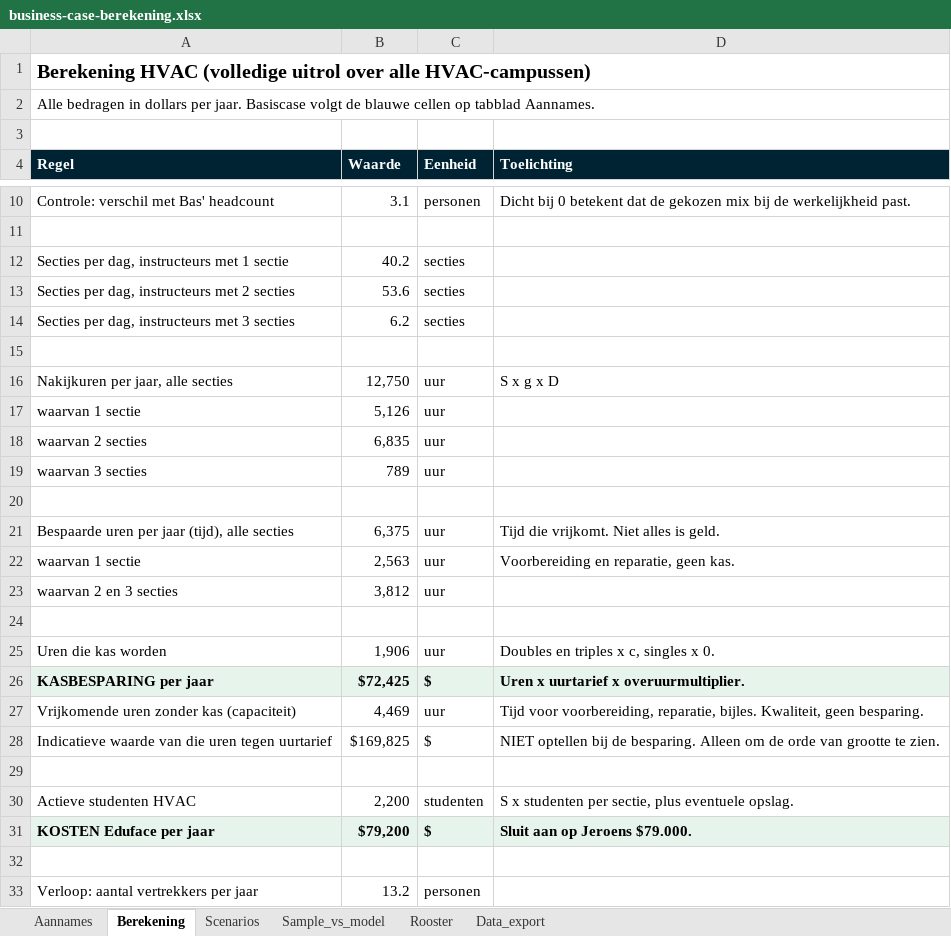
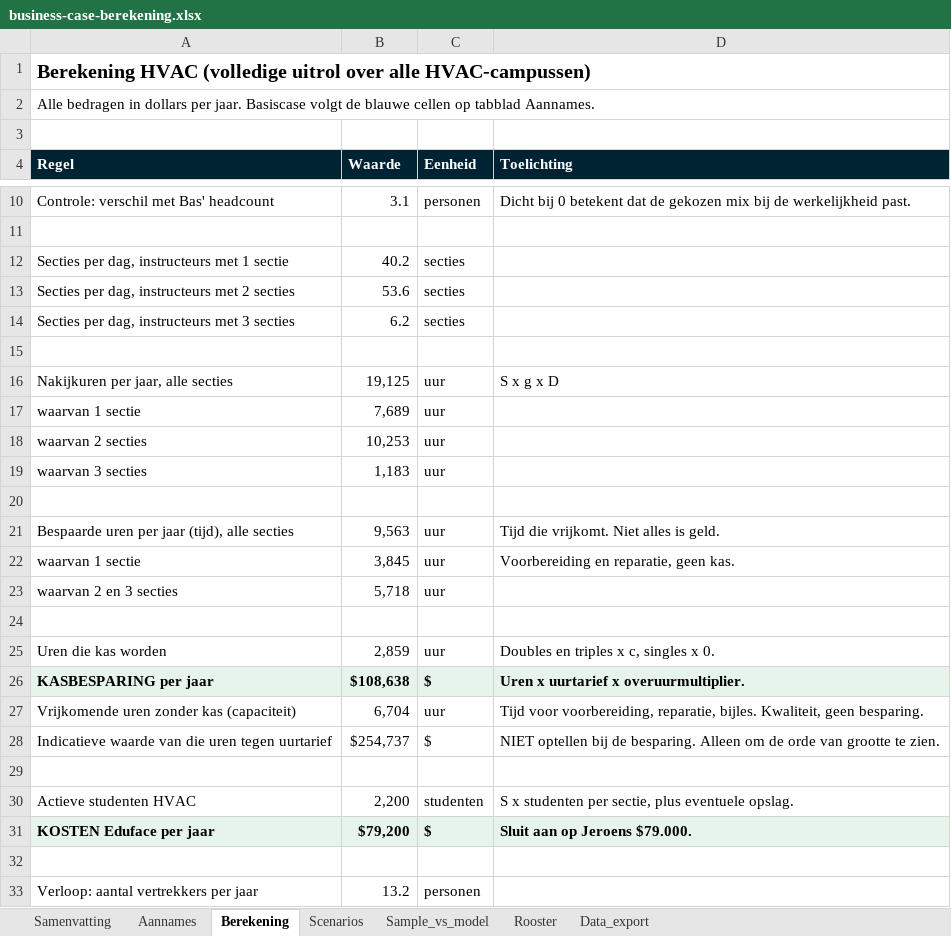
Before and after one commit to Dante-Eduface/Claude, an Excel workbook: GTM/Accounts/uti/business-case-berekening.xlsx, sheet Berekening, drawn as a sheet; only a part is shown, gaps mark what is left out; values as stored, in another font and other column widths than the file's, no borders; the diff covers the shown part only; the diff names each change by its address in the sheet, - before the commit and + after, or states it on an @@ line.

```diff
--- a/GTM/Accounts/uti/business-case-berekening.xlsx (sheet Berekening)
+++ b/GTM/Accounts/uti/business-case-berekening.xlsx (sheet Berekening)
+sheet tab: Samenvatting
-B16 (Waarde): 12,750
+B16 (Waarde): 19,125
-B17 (Waarde): 5,126
+B17 (Waarde): 7,689
-B18 (Waarde): 6,835
+B18 (Waarde): 10,253
-B19 (Waarde): 789
+B19 (Waarde): 1,183
-B21 (Waarde): 6,375
+B21 (Waarde): 9,563
-B22 (Waarde): 2,563
+B22 (Waarde): 3,845
-B23 (Waarde): 3,812
+B23 (Waarde): 5,718
-B25 (Waarde): 1,906
+B25 (Waarde): 2,859
-B26 (Waarde): $72,425
+B26 (Waarde): $108,638
-B27 (Waarde): 4,469
+B27 (Waarde): 6,704
-B28 (Waarde): $169,825
+B28 (Waarde): $254,737
```
Also changed, not shown: 7 edited cells elsewhere in this sheet, sheet Aannames, 1 other file.
